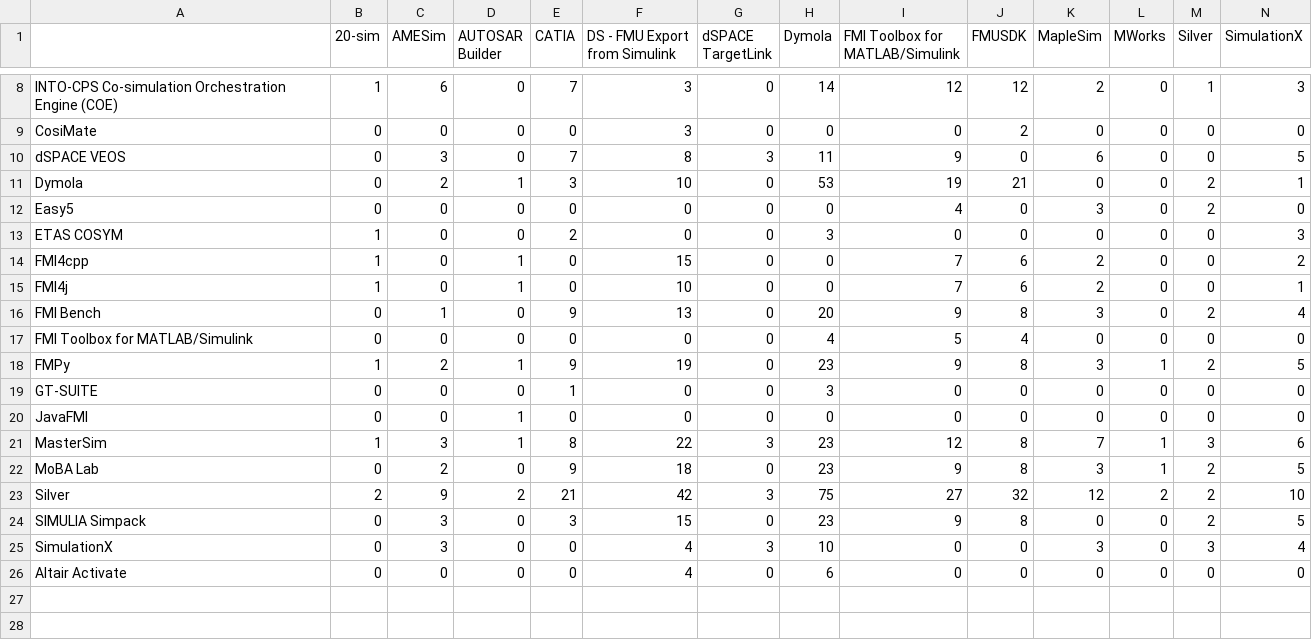
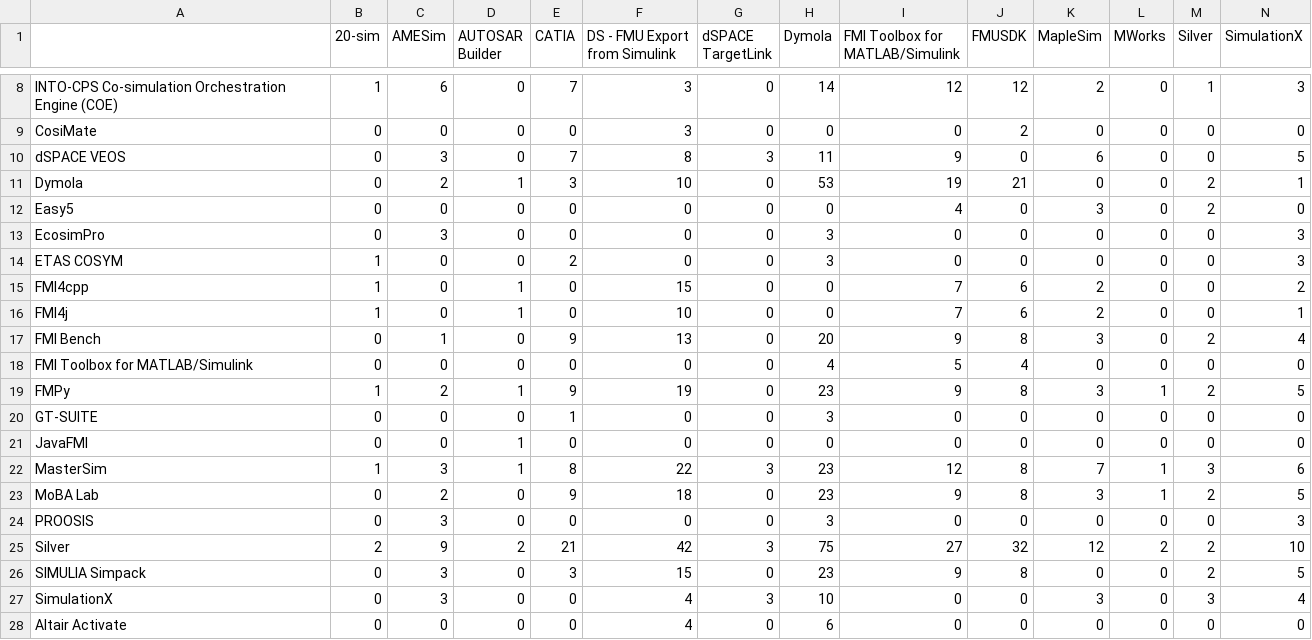
Before and after one commit to modelica/fmi-standard.org, a CSV file: _data/cross-check/fmi2-cs-win64.csv, drawn as a sheet; only a part is shown, gaps mark what is left out; rows hold the shown columns only; the diff names each change by its address in the sheet, - before the commit and + after, or states it on an @@ line.

Commit message:
Adding cross-check results from CI (build 243)

```diff
--- a/_data/cross-check/fmi2-cs-win64.csv
+++ b/_data/cross-check/fmi2-cs-win64.csv
+row 13: EcosimPro | 0 | 3 | 0 | 0 | 0 | 0 | 3 | 0 | 0 | 0 | 0 | 0 | 3
+row 24: PROOSIS | 0 | 3 | 0 | 0 | 0 | 0 | 3 | 0 | 0 | 0 | 0 | 0 | 3
```
Also changed, not shown: _data/cross-check/result.csv.
